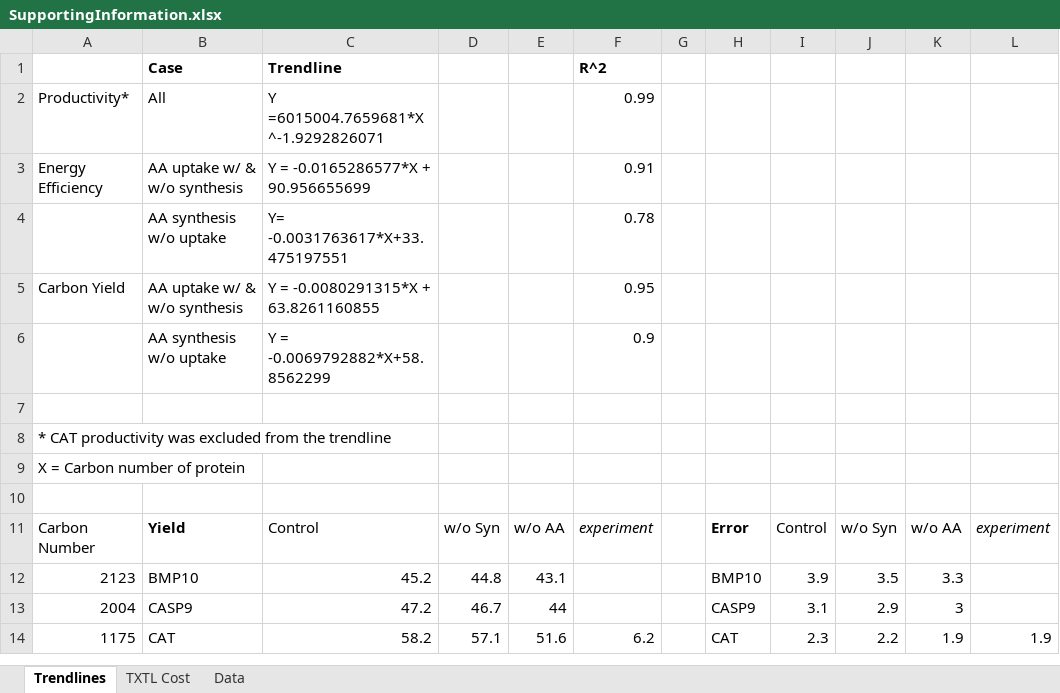
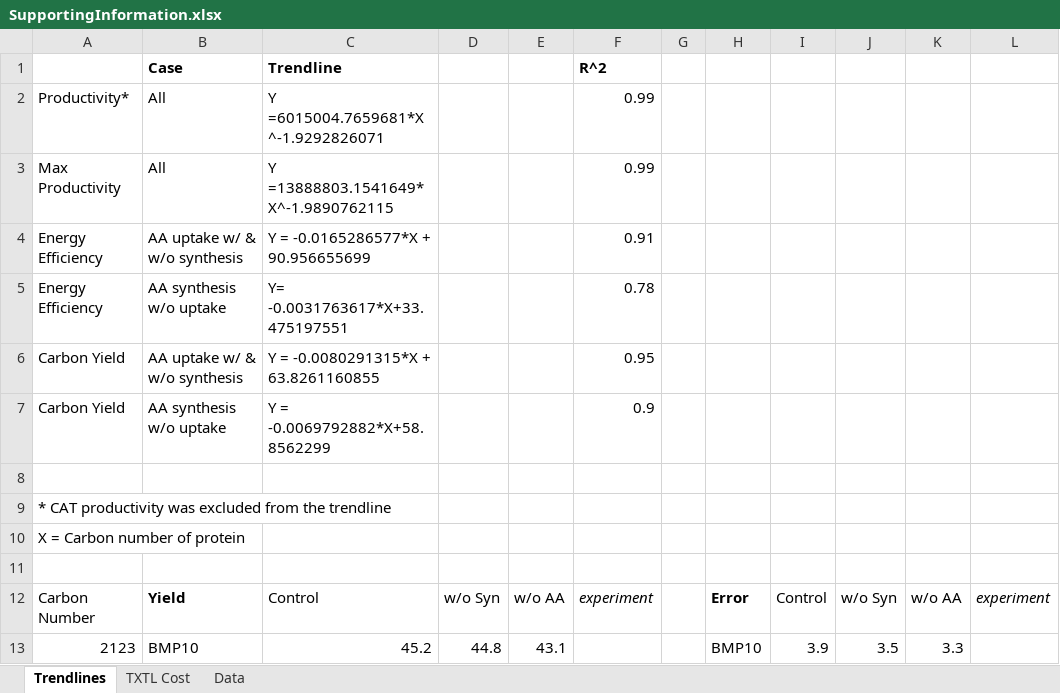
Before and after one commit to varnerlab/ssFBA_Manuscript_Repository, an Excel workbook: SupportingInformation.xlsx, sheet Trendlines, drawn as a sheet; only a part is shown; the shorter side is filled out with more unchanged rows; values as stored, in another font and other column widths than the file's, no borders; addresses are those after the commit; the diff names each change by its address in the sheet, - before the commit and + after, or states it on an @@ line.

```diff
--- a/SupportingInformation.xlsx (sheet Trendlines)
+++ b/SupportingInformation.xlsx (sheet Trendlines)
+row 3: Max Productivity | All | Y =13888803.1541649*X^-1.9890762115 |  |  | 0.99
-A5: (empty)
+A5: Energy Efficiency
-A7: (empty)
+A7: Carbon Yield
```
Also changed, not shown: Reactions_ssFBA.xlsx, 18 other files.
